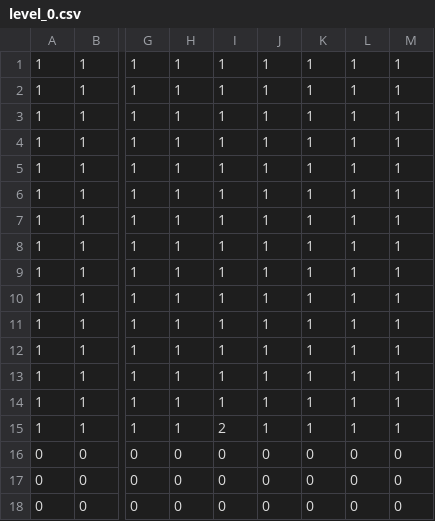
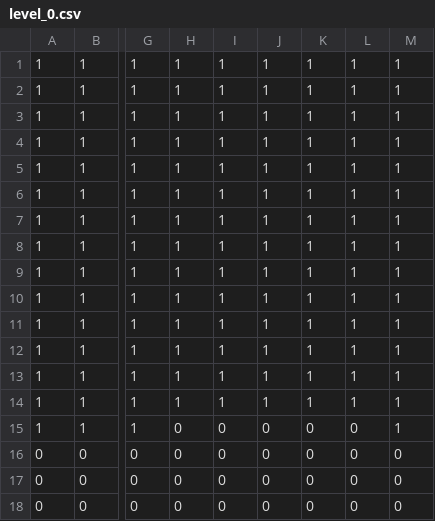
Before and after one commit to garydu21/Geometry_Dash, a CSV file: maps/level_0.csv, drawn as a sheet; only a part is shown, gaps mark what is left out; the diff names each change by its address in the sheet, - before the commit and + after, or states it on an @@ line.

```diff
--- a/maps/level_0.csv
+++ b/maps/level_0.csv
-H15: 1
+H15: 0
-I15: 2
+I15: 0
-J15: 1
+J15: 0
-K15: 1
+K15: 0
-L15: 1
+L15: 0
```
Also changed, not shown: 2 other files.
